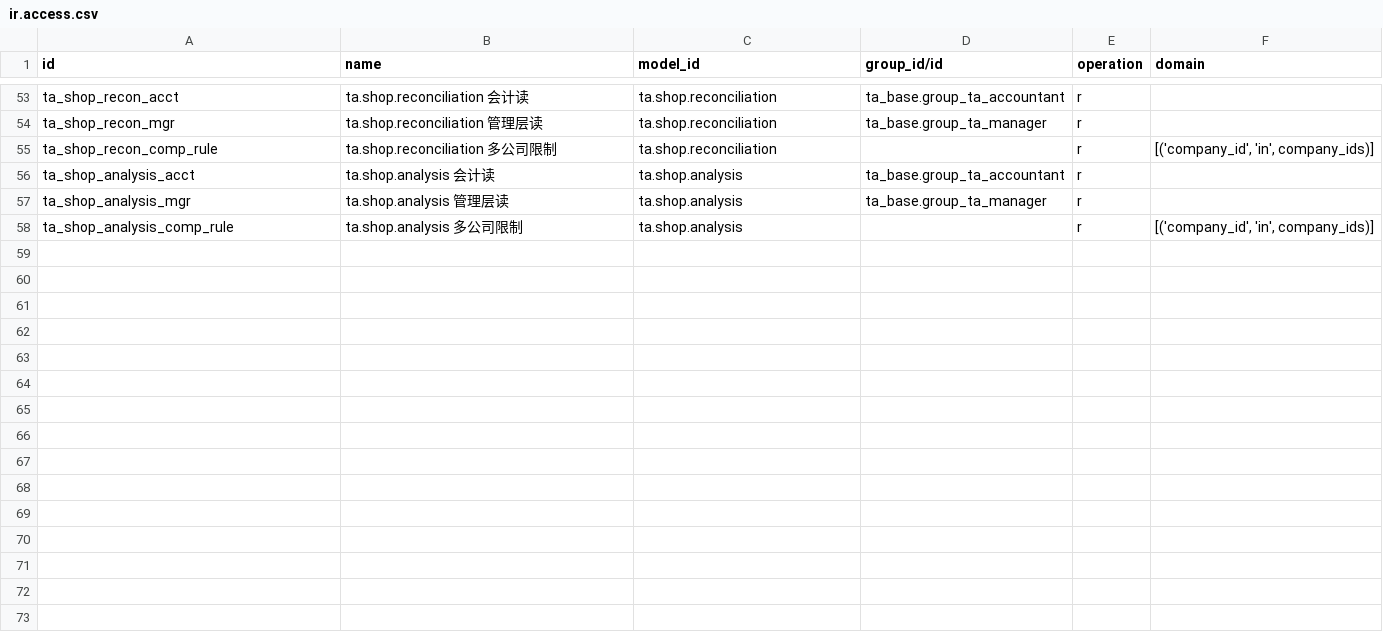
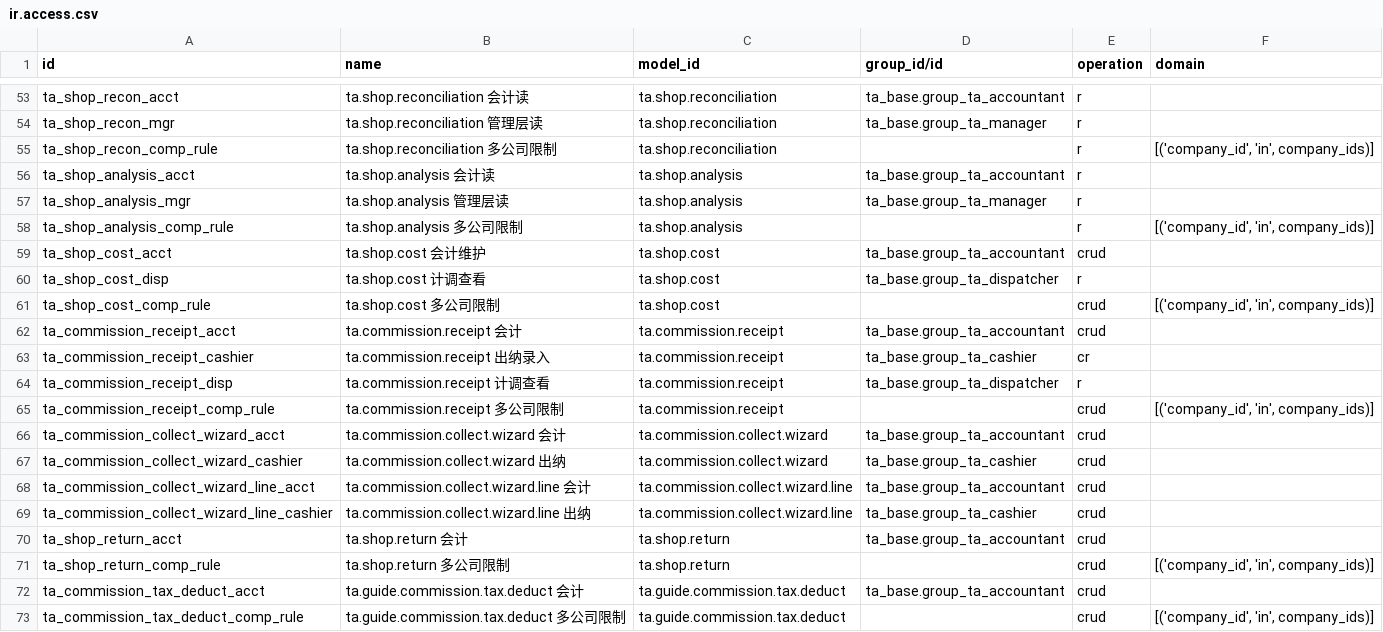
Before and after one commit to modelyi/odoo_tour, a CSV file: c-系统实现/odootour/modules/ta_guide/security/ir.access.csv, drawn as a sheet; only a part is shown, gaps mark what is left out; the diff names each change by its address in the sheet, - before the commit and + after, or states it on an @@ line.

```diff
--- a/c-系统实现/odootour/modules/ta_guide/security/ir.access.csv
+++ b/c-系统实现/odootour/modules/ta_guide/security/ir.access.csv
+row 59: ta_shop_cost_acct | ta.shop.cost 会计维护 | ta.shop.cost | ta_base.group_ta_accountant | crud
+row 60: ta_shop_cost_disp | ta.shop.cost 计调查看 | ta.shop.cost | ta_base.group_ta_dispatcher | r
+row 61: ta_shop_cost_comp_rule | ta.shop.cost 多公司限制 | ta.shop.cost |  | crud | [('company_id', 'in', company_ids)]
+row 62: ta_commission_receipt_acct | ta.commission.receipt 会计 | ta.commission.receipt | ta_base.group_ta_accountant | crud
+row 63: ta_commission_receipt_cashier | ta.commission.receipt 出纳录入 | ta.commission.receipt | ta_base.group_ta_cashier | cr
+row 64: ta_commission_receipt_disp | ta.commission.receipt 计调查看 | ta.commission.receipt | ta_base.group_ta_dispatcher | r
+row 65: ta_commission_receipt_comp_rule | ta.commission.receipt 多公司限制 | ta.commission.receipt |  | crud | [('company_id', 'in', company_ids)]
+row 66: ta_commission_collect_wizard_acct | ta.commission.collect.wizard 会计 | ta.commission.collect.wizard | ta_base.group_ta_accountant | crud
+row 67: ta_commission_collect_wizard_cashier | ta.commission.collect.wizard 出纳 | ta.commission.collect.wizard | ta_base.group_ta_cashier | crud
+row 68: ta_commission_collect_wizard_line_acct | ta.commission.collect.wizard.line 会计 | ta.commission.collect.wizard.line | ta_base.group_ta_accountant | crud
+row 69: ta_commission_collect_wizard_line_cashier | ta.commission.collect.wizard.line 出纳 | ta.commission.collect.wizard.line | ta_base.group_ta_cashier | crud
+row 70: ta_shop_return_acct | ta.shop.return 会计 | ta.shop.return | ta_base.group_ta_accountant | crud
+row 71: ta_shop_return_comp_rule | ta.shop.return 多公司限制 | ta.shop.return |  | crud | [('company_id', 'in', company_ids)]
+row 72: ta_commission_tax_deduct_acct | ta.guide.commission.tax.deduct 会计 | ta.guide.commission.tax.deduct | ta_base.group_ta_accountant | crud
+row 73: ta_commission_tax_deduct_comp_rule | ta.guide.commission.tax.deduct 多公司限制 | ta.guide.commission.tax.deduct |  | crud | [('company_id', 'in', company_ids)]
```
Also changed, not shown: 25 other files.
